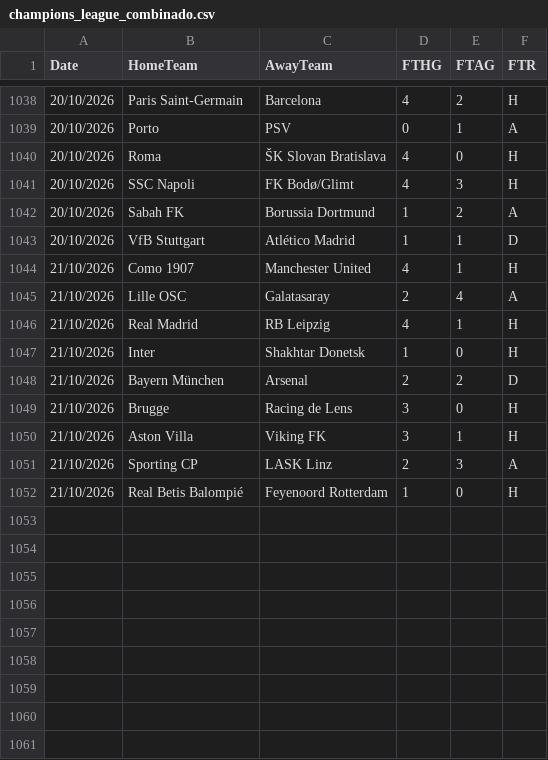
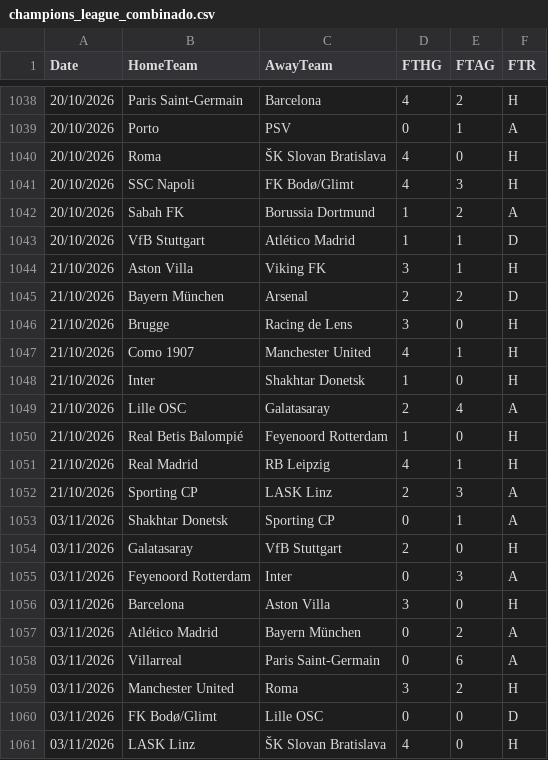
Before and after one commit to hectormera4-dotcom/premier-picks, a CSV file: champions_league_combinado.csv, drawn as a sheet; only a part is shown, gaps mark what is left out.

```diff
--- a/champions_league_combinado.csv
+++ b/champions_league_combinado.csv
@@ -1043,10 +1043,19 @@ Date,HomeTeam,AwayTeam,FTHG,FTAG,FTR
 20/10/2026,VfB Stuttgart,Atlético Madrid,1,1,D
-21/10/2026,Como 1907,Manchester United,4,1,H
-21/10/2026,Lille OSC,Galatasaray,2,4,A
-21/10/2026,Real Madrid,RB Leipzig,4,1,H
-21/10/2026,Inter,Shakhtar Donetsk,1,0,H
+21/10/2026,Aston Villa,Viking FK,3,1,H
 21/10/2026,Bayern München,Arsenal,2,2,D
 21/10/2026,Brugge,Racing de Lens,3,0,H
-21/10/2026,Aston Villa,Viking FK,3,1,H
+21/10/2026,Como 1907,Manchester United,4,1,H
+21/10/2026,Inter,Shakhtar Donetsk,1,0,H
+21/10/2026,Lille OSC,Galatasaray,2,4,A
+21/10/2026,Real Betis Balompié,Feyenoord Rotterdam,1,0,H
+21/10/2026,Real Madrid,RB Leipzig,4,1,H
 21/10/2026,Sporting CP,LASK Linz,2,3,A
-21/10/2026,Real Betis Balompié,Feyenoord Rotterdam,1,0,H
+03/11/2026,Shakhtar Donetsk,Sporting CP,0,1,A
+03/11/2026,Galatasaray,VfB Stuttgart,2,0,H
+03/11/2026,Feyenoord Rotterdam,Inter,0,3,A
+03/11/2026,Barcelona,Aston Villa,3,0,H
+03/11/2026,Atlético Madrid,Bayern München,0,2,A
+03/11/2026,Villarreal,Paris Saint-Germain,0,6,A
+03/11/2026,Manchester United,Roma,3,2,H
+03/11/2026,FK Bodø/Glimt,Lille OSC,0,0,D
+03/11/2026,LASK Linz,ŠK Slovan Bratislava,4,0,H
```
Also changed, not shown: historial_combinadas.csv, historial_picks_championship.csv, 9 other files.
